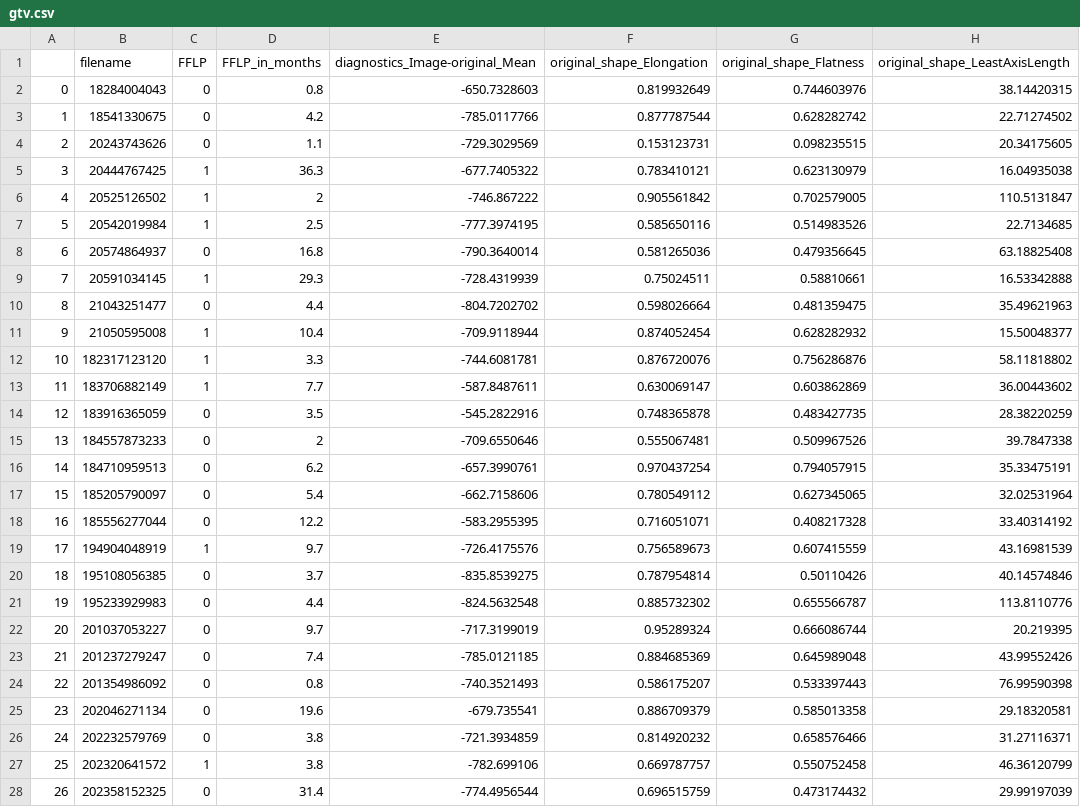
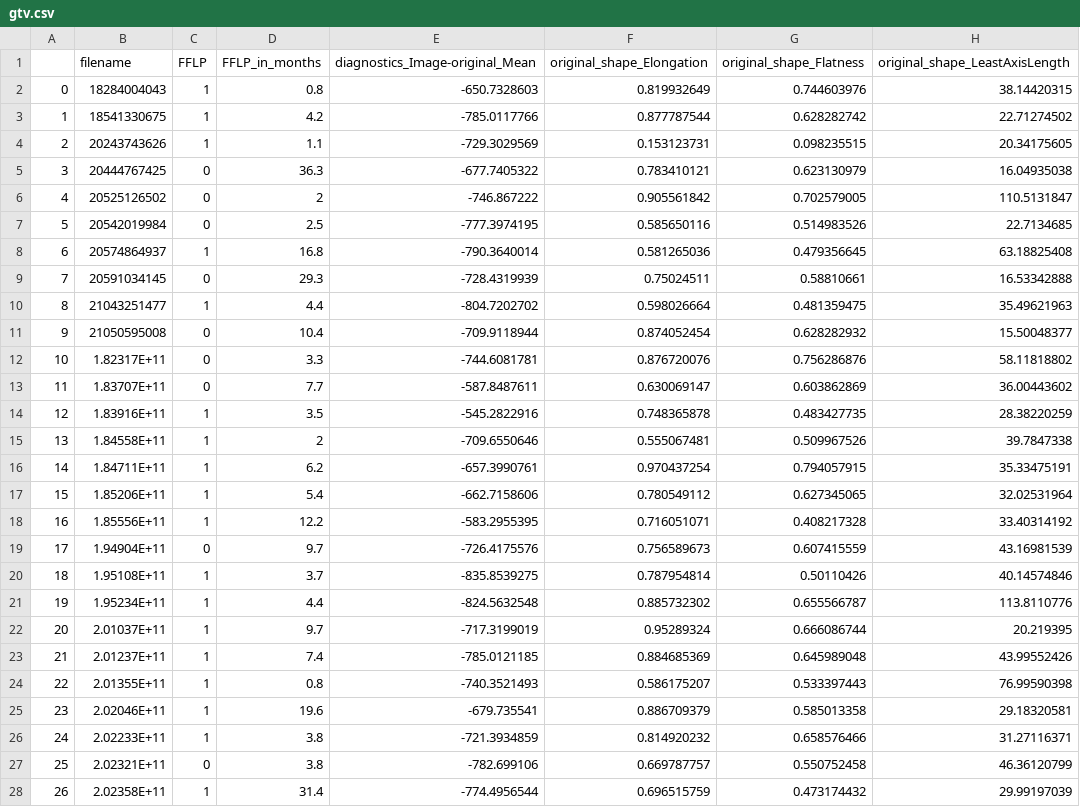
Before and after one commit to ricky-hu/liver_mets, a CSV file: gtv.csv, drawn as a sheet; only a part is shown; the diff covers the shown part only; the diff names each change by its address in the sheet, - before the commit and + after, or states it on an @@ line.

```diff
--- a/gtv.csv
+++ b/gtv.csv
-C2:C4 (FFLP): 0
+C2:C4 (FFLP): 1
-C5:C7 (FFLP): 1
+C5:C7 (FFLP): 0
-C8 (FFLP): 0
+C8 (FFLP): 1
-C9 (FFLP): 1
+C9 (FFLP): 0
-C10 (FFLP): 0
+C10 (FFLP): 1
-C11:C13 (FFLP): 1
+C11:C13 (FFLP): 0
-B12 (filename): 182317123120
+B12 (filename): 1.82317E+11
-B13 (filename): 183706882149
+B13 (filename): 1.83707E+11
-B14 (filename): 183916365059
+B14 (filename): 1.83916E+11
-C14:C18 (FFLP): 0
+C14:C18 (FFLP): 1
-B15 (filename): 184557873233
+B15 (filename): 1.84558E+11
-B16 (filename): 184710959513
+B16 (filename): 1.84711E+11
-B17 (filename): 185205790097
+B17 (filename): 1.85206E+11
-B18 (filename): 185556277044
+B18 (filename): 1.85556E+11
-B19 (filename): 194904048919
+B19 (filename): 1.94904E+11
-C19 (FFLP): 1
+C19 (FFLP): 0
-B20 (filename): 195108056385
+B20 (filename): 1.95108E+11
-C20:C26 (FFLP): 0
+C20:C26 (FFLP): 1
-B21 (filename): 195233929983
+B21 (filename): 1.95234E+11
-B22 (filename): 201037053227
+B22 (filename): 2.01037E+11
-B23 (filename): 201237279247
+B23 (filename): 2.01237E+11
-B24 (filename): 201354986092
+B24 (filename): 2.01355E+11
-B25 (filename): 202046271134
+B25 (filename): 2.02046E+11
-B26 (filename): 202232579769
+B26 (filename): 2.02233E+11
-B27 (filename): 202320641572
+B27 (filename): 2.02321E+11
-C27 (FFLP): 1
+C27 (FFLP): 0
-B28 (filename): 202358152325
+B28 (filename): 2.02358E+11
-C28 (FFLP): 0
+C28 (FFLP): 1
```
Also changed, not shown: 121 edited cells elsewhere in this file, gtv_0.csv, liver_plus_gtv.csv, 10 other files.
